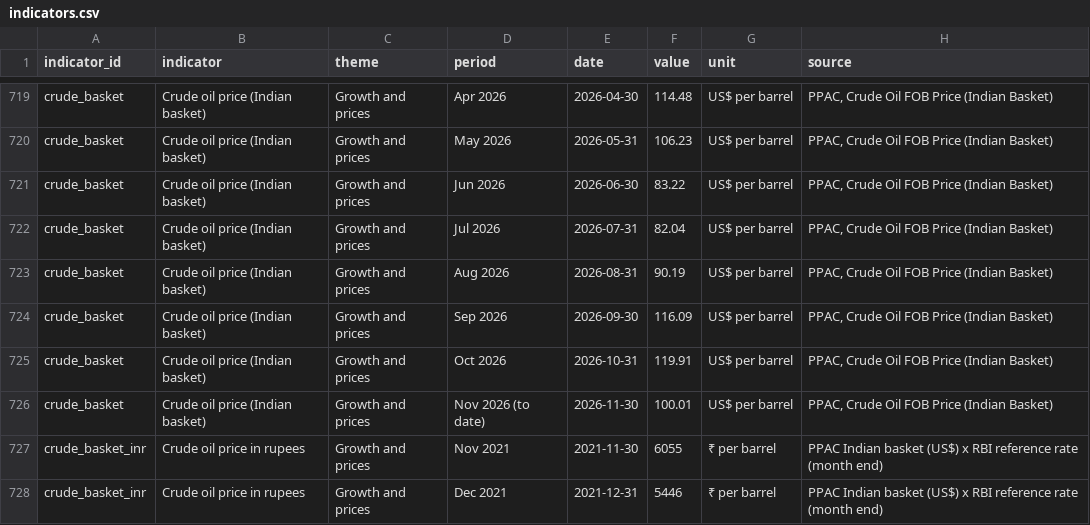
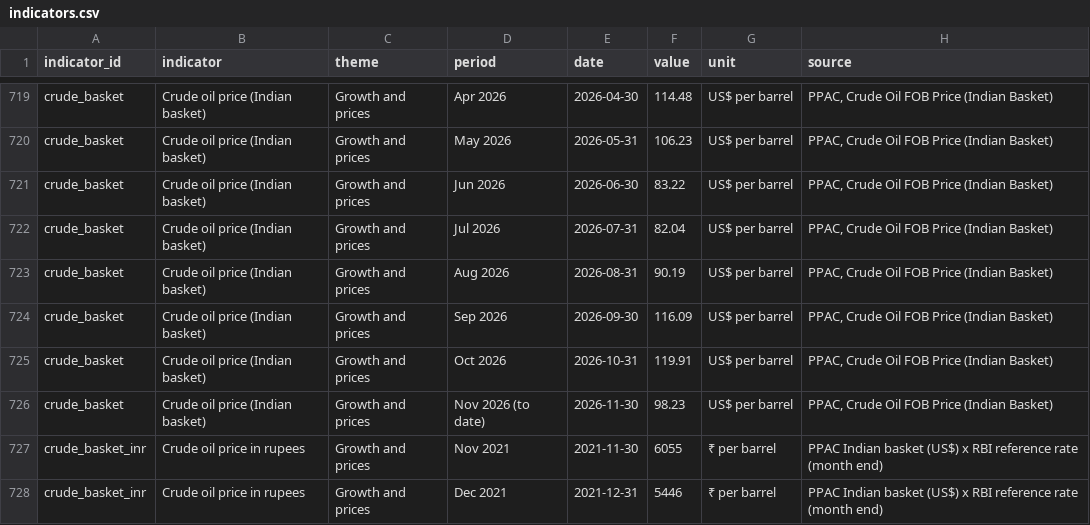
Before and after one commit to rashi-cse/Economic-Indicators, a CSV file: public/data/indicators.csv, drawn as a sheet; only a part is shown, gaps mark what is left out.

Commit message:
Refresh indicators 2026-11-11

```diff
--- a/public/data/indicators.csv
+++ b/public/data/indicators.csv
@@ -725,3 +725,3 @@ crude_basket,Crude oil price (Indian basket),Growth and prices,Sep 2026,2026-09-
 crude_basket,Crude oil price (Indian basket),Growth and prices,Oct 2026,2026-10-31,119.91,US$ per barrel,"PPAC, Crude Oil FOB Price (Indian Basket)"
-crude_basket,Crude oil price (Indian basket),Growth and prices,Nov 2026 (to date),2026-11-30,100.01,US$ per barrel,"PPAC, Crude Oil FOB Price (Indian Basket)"
+crude_basket,Crude oil price (Indian basket),Growth and prices,Nov 2026 (to date),2026-11-30,98.23,US$ per barrel,"PPAC, Crude Oil FOB Price (Indian Basket)"
 crude_basket_inr,Crude oil price in rupees,Growth and prices,Nov 2021,2021-11-30,6055,₹ per barrel,PPAC Indian basket (US$) x RBI reference rate (month end)
```
Also changed, not shown: data/reform/msme-snapshots.csv, data/reform/njdg-snapshots.csv, 7 other files.
